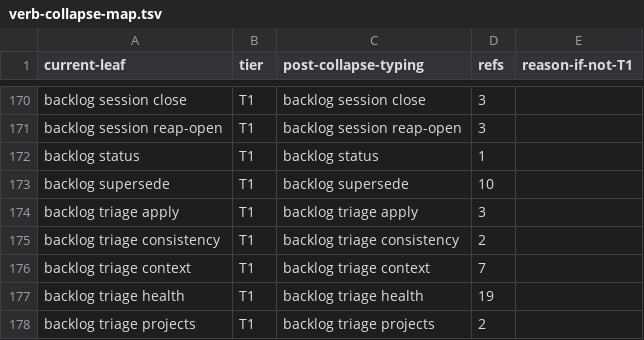
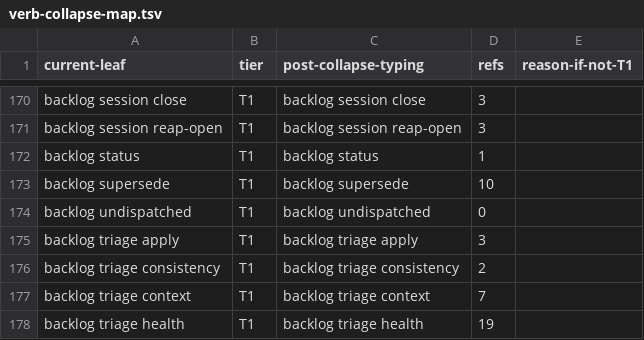
Before and after one commit to bllshttng/footnote, a TSV file: scripts/ci/verb-collapse-map.tsv, drawn as a sheet; only a part is shown, gaps mark what is left out; the shorter side is filled out with more unchanged rows; the diff names each change by its address in the sheet, - before the commit and + after, or states it on an @@ line.

Commit message:
chore(cli): allocate undispatched verb in ratchet
Keep the hidden observer command in the checked-in action inventory.

```diff
--- a/scripts/ci/verb-collapse-map.tsv
+++ b/scripts/ci/verb-collapse-map.tsv
+row 174: backlog undispatched | T1 | backlog undispatched | 0
```
Also changed, not shown: 1 other file.
